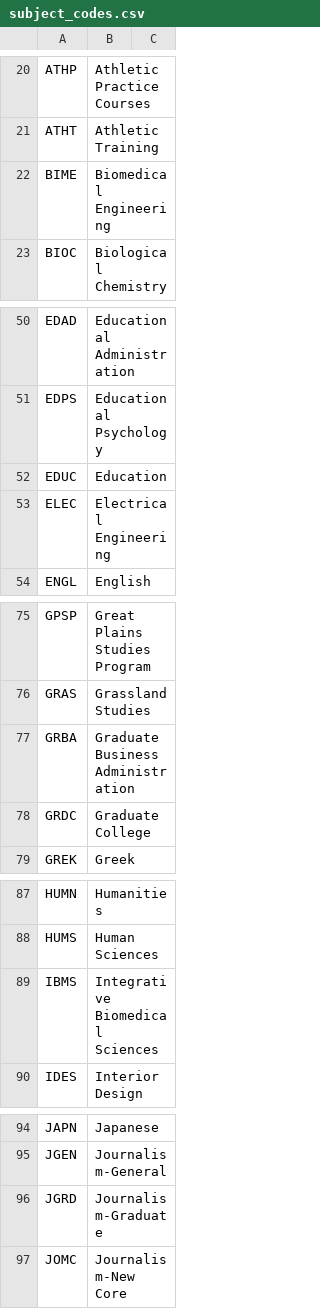
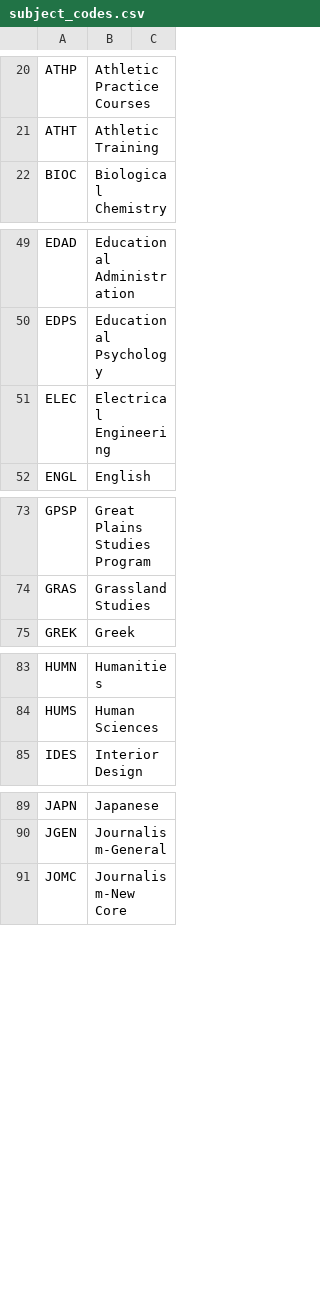
Before and after one commit to unl/UNL_UndergraduateBulletin, a CSV file: data/creq/subject_codes.csv, drawn as a sheet; only a part is shown, gaps mark what is left out; the diff covers the shown part only; the diff names each change by its address in the sheet, - before the commit and + after, or states it on an @@ line.

Commit message:
Remove graduate subject codes with no undergraduate courses.

```diff
--- a/data/creq/subject_codes.csv
+++ b/data/creq/subject_codes.csv
-row 22: BIME | Biomedical Engineering
-row 52: EDUC | Education
-row 77: GRBA | Graduate Business Administration
-row 78: GRDC | Graduate College
-row 89: IBMS | Integrative Biomedical Sciences
-row 96: JGRD | Journalism-Graduate
```
Also changed, not shown: 2 removed rows elsewhere in this file, data/major_to_subject_code.csv, 12 other files.
